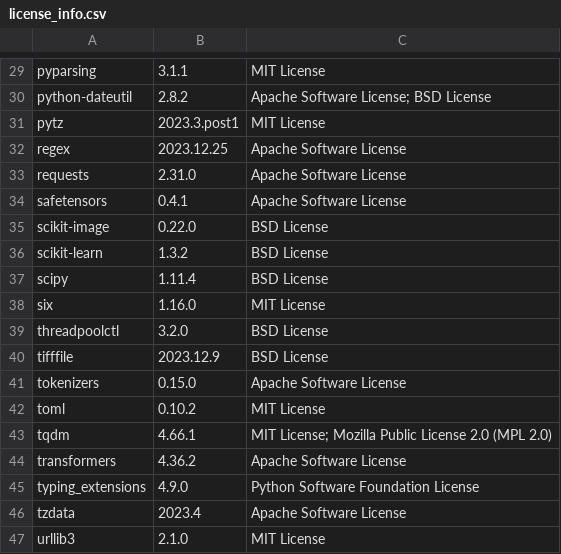
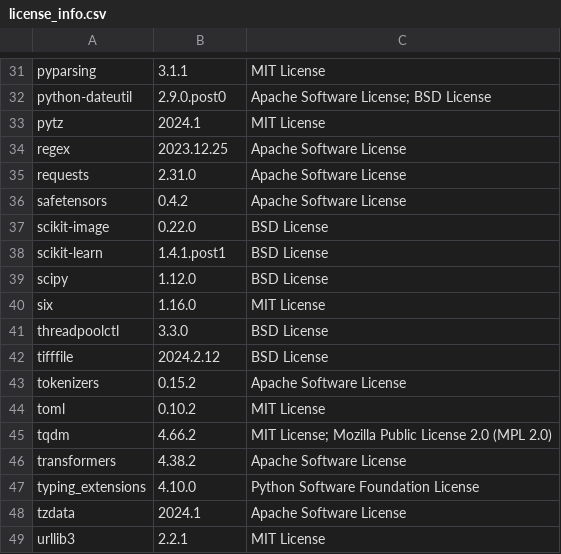
Before and after one commit to SeldonIO/alibi-detect, a CSV file: licenses/license_info.csv, drawn as a sheet; only a part is shown, gaps mark what is left out; the diff covers the shown part only.

```diff
--- a/licenses/license_info.csv
+++ b/licenses/license_info.csv
@@ -29,19 +31,19 @@
 "pyparsing","3.1.1","MIT License"
-"python-dateutil","2.8.2","Apache Software License; BSD License"
-"pytz","2023.3.post1","MIT License"
+"python-dateutil","2.9.0.post0","Apache Software License; BSD License"
+"pytz","2024.1","MIT License"
 "regex","2023.12.25","Apache Software License"
 "requests","2.31.0","Apache Software License"
-"safetensors","0.4.1","Apache Software License"
+"safetensors","0.4.2","Apache Software License"
 "scikit-image","0.22.0","BSD License"
-"scikit-learn","1.3.2","BSD License"
-"scipy","1.11.4","BSD License"
+"scikit-learn","1.4.1.post1","BSD License"
+"scipy","1.12.0","BSD License"
 "six","1.16.0","MIT License"
-"threadpoolctl","3.2.0","BSD License"
-"tifffile","2023.12.9","BSD License"
-"tokenizers","0.15.0","Apache Software License"
+"threadpoolctl","3.3.0","BSD License"
+"tifffile","2024.2.12","BSD License"
+"tokenizers","0.15.2","Apache Software License"
 "toml","0.10.2","MIT License"
-"tqdm","4.66.1","MIT License; Mozilla Public License 2.0 (MPL 2.0)"
-"transformers","4.36.2","Apache Software License"
-"typing_extensions","4.9.0","Python Software Foundation License"
-"tzdata","2023.4","Apache Software License"
-"urllib3","2.1.0","MIT License"
+"tqdm","4.66.2","MIT License; Mozilla Public License 2.0 (MPL 2.0)"
+"transformers","4.38.2","Apache Software License"
+"typing_extensions","4.10.0","Python Software Foundation License"
+"tzdata","2024.1","Apache Software License"
+"urllib3","2.2.1","MIT License"
```
Also changed, not shown: 2 added rows and 10 edited cells elsewhere in this file, licenses/license_info.no_versions.csv, 11 other files.
